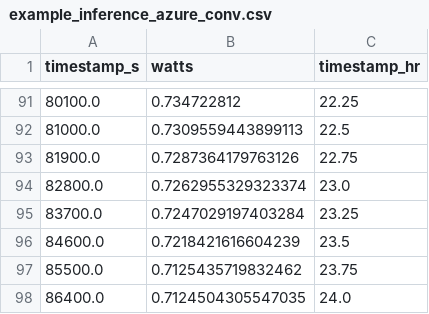
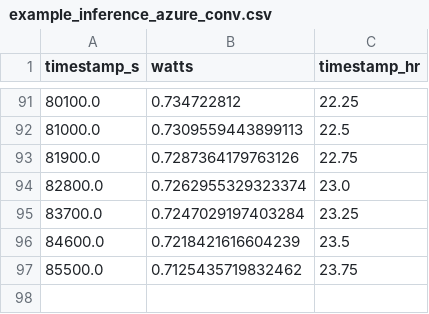
Before and after one commit to llanoajm/zap, a CSV file: development/load_profiles/example_inference_azure_conv.csv, drawn as a sheet; only a part is shown, gaps mark what is left out.

```diff
--- a/development/load_profiles/example_inference_azure_conv.csv
+++ b/development/load_profiles/example_inference_azure_conv.csv
@@ -97,2 +97 @@ timestamp_s,watts,timestamp_hr
 85500.0,0.7125435719832462,23.75
-86400.0,0.7124504305547035,24.0
```
Also changed, not shown: 2 other files.
